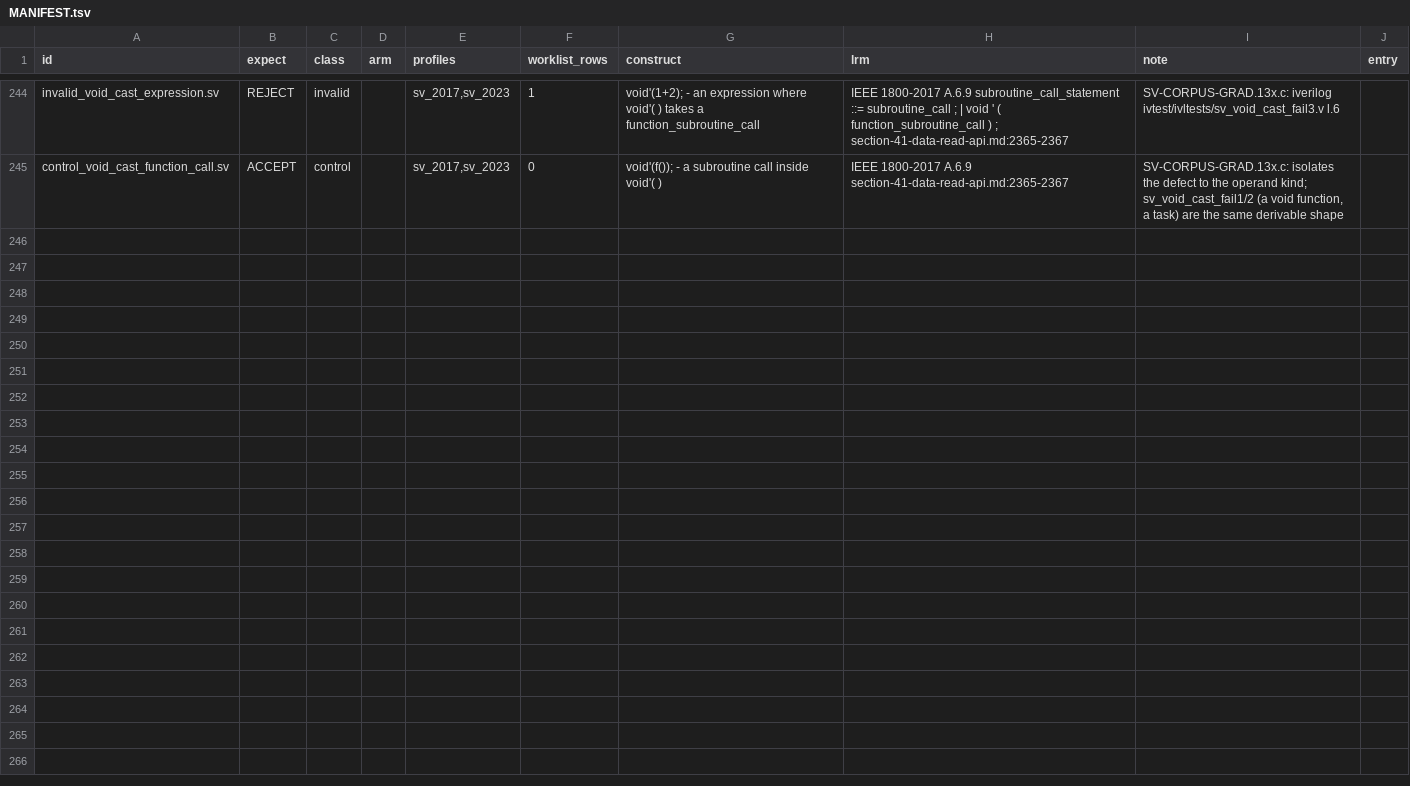
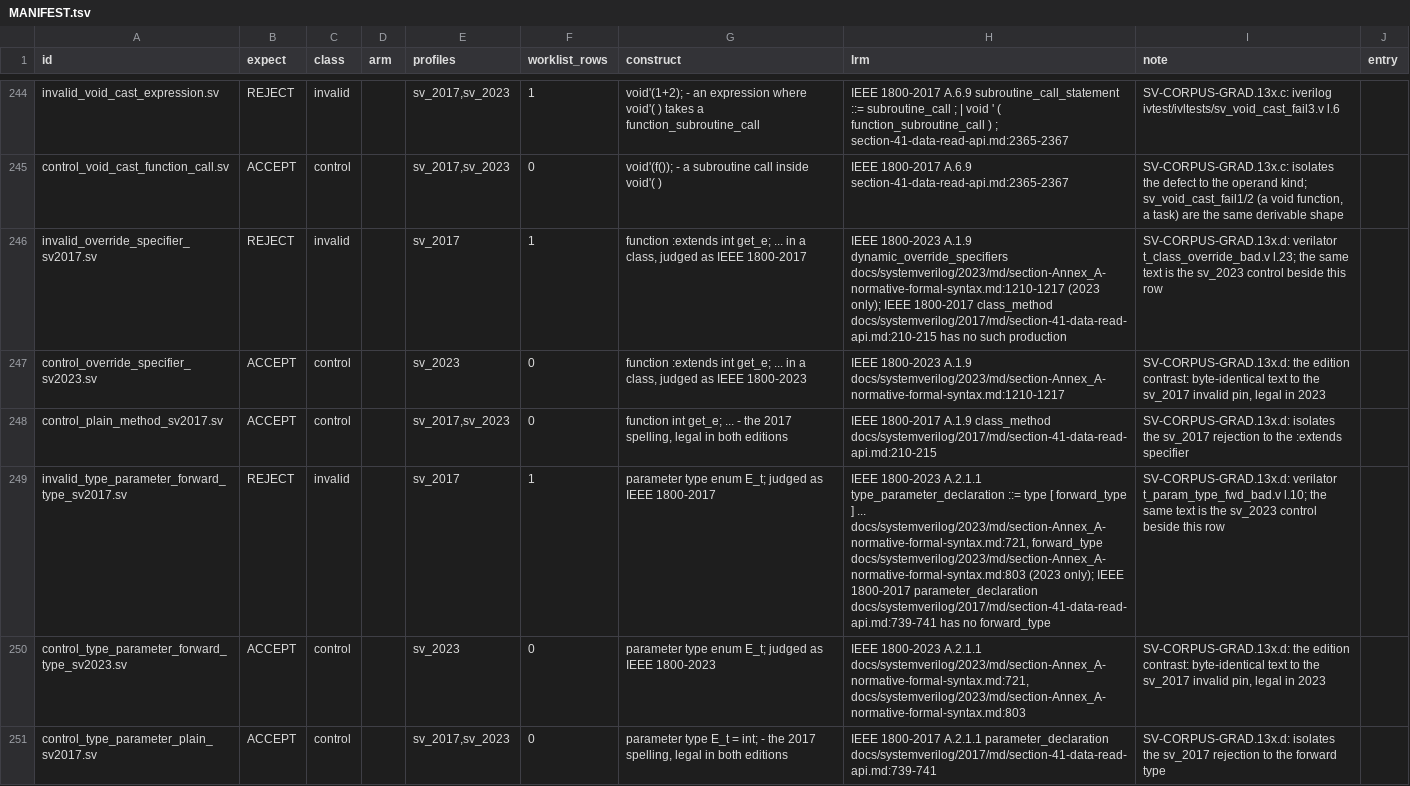
Before and after one commit to rdje/pgen, a TSV file: stimuli/sv/adjudication_repros/MANIFEST.tsv, drawn as a sheet; only a part is shown, gaps mark what is left out; the diff names each change by its address in the sheet, - before the commit and + after, or states it on an @@ line.

Commit message:
PGEN-SV-CORPUS-GRAD-0353 (leaf SV-CORPUS-GRAD.13x.d DONE — the 2 IEEE 1800-2023 rows of the suite-intended-invalid census (`function :extends int get_e;`, 2023 A.1.9 dynamic_override_specifiers; `parameter type enum E_t;`, 2023 A.2.1.1 `type [ forward_type ]`) are `must_reject` on the 1800-2017 lane as EDITION CONTRASTS — the `.13k` `|=`-on-verilog_2005 ruling: REJECT under sv_2017, ACCEPT under sv_2023, measured on the files and on byte-identical reproducers pinned `invalid` on sv_2017 and `control` on sv_2023 (ratchet `checked=450 failures=0`); per-path both lanes: exactly 2 rows `unexplained_rejects_valid -> match`, ZERO observed verdicts moved; the axis-2 bar 174 -> 172, tuple 7556/2606/6174/4010/172; finding owned as `.14`: there is no sv_2023 corpus lane although the compliance goal names 1800-2023; ANSWER-KEY tier, ZERO Rust / grammar / codegen / generated bytes): a lane judges its edition, and a construct another edition owns is a fact about the lane, not the parser
- stimuli/sv/adjudicate_external_corpus.py (VERILATOR_PINNED +2), adjudication_repros (+6, MANIFEST.tsv), manifest + summary +
  store_gate_cache.tsv (2 rows dropped).
- Derived surfaces re-run: verdict_coverage, corpus_key_audit/provenance.md, dark_chained_only/summary.md (identity row; worklist 48),
  the .13x.a census (still_in_bar 10 -> 8), grammar-wellformedness.md live tuple anchor, roadmap-and-live-status.md + SV book
  status page re-spliced (report_family_status.sh --check-all OK 11/11), SV parser book HTML rebuilt.
- docs/tasks/SV-CORPUS-GRAD.md (.13x.d record + checklist; .14 opened), docs/TASK_TREE.md, MEMORY.md, CHANGES.md.

```diff
--- a/stimuli/sv/adjudication_repros/MANIFEST.tsv
+++ b/stimuli/sv/adjudication_repros/MANIFEST.tsv
+row 246: invalid_override_specifier_sv2017.sv | REJECT | invalid |  | sv_2017 | 1 | function :extends int get_e; ... in a class, judged as IEEE 1800-2017 | IEEE 1800-2023 A.1.9 dynamic_override_specifiers docs/systemverilog/2023/md/section-Annex_A-normative-formal-syntax.md:1210-1217 (2023 only); IEEE 1800-2017 class_method docs/systemverilog/2017/md/section-41-data-read-api.md:210-215 has no such production | SV-CORPUS-GRAD.13x.d: verilator t_class_override_bad.v l.23; the same text is the sv_2023 control beside this row
+row 247: control_override_specifier_sv2023.sv | ACCEPT | control |  | sv_2023 | 0 | function :extends int get_e; ... in a class, judged as IEEE 1800-2023 | IEEE 1800-2023 A.1.9 docs/systemverilog/2023/md/section-Annex_A-normative-formal-syntax.md:1210-1217 | SV-CORPUS-GRAD.13x.d: the edition contrast: byte-identical text to the sv_2017 invalid pin, legal in 2023
+row 248: control_plain_method_sv2017.sv | ACCEPT | control |  | sv_2017,sv_2023 | 0 | function int get_e; ... - the 2017 spelling, legal in both editions | IEEE 1800-2017 A.1.9 class_method docs/systemverilog/2017/md/section-41-data-read-api.md:210-215 | SV-CORPUS-GRAD.13x.d: isolates the sv_2017 rejection to the :extends specifier
+row 249: invalid_type_parameter_forward_type_sv2017.sv | REJECT | invalid |  | sv_2017 | 1 | parameter type enum E_t; judged as IEEE 1800-2017 | IEEE 1800-2023 A.2.1.1 type_parameter_declaration ::= type [ forward_type ] ... docs/systemverilog/2023/md/section-Annex_A-normative-formal-syntax.md:721, forward_type docs/systemverilog/2023/md/section-Annex_A-normative-formal-syntax.md:803 (2023 only); IEEE 1800-2017 parameter_declaration docs/systemverilog/2017/md/section-41-data-read-api.md:739-741 has no forward_type | SV-CORPUS-GRAD.13x.d: verilator t_param_type_fwd_bad.v l.10; the same text is the sv_2023 control beside this row
+row 250: control_type_parameter_forward_type_sv2023.sv | ACCEPT | control |  | sv_2023 | 0 | parameter type enum E_t; judged as IEEE 1800-2023 | IEEE 1800-2023 A.2.1.1 docs/systemverilog/2023/md/section-Annex_A-normative-formal-syntax.md:721, docs/systemverilog/2023/md/section-Annex_A-normative-formal-syntax.md:803 | SV-CORPUS-GRAD.13x.d: the edition contrast: byte-identical text to the sv_2017 invalid pin, legal in 2023
+row 251: control_type_parameter_plain_sv2017.sv | ACCEPT | control |  | sv_2017,sv_2023 | 0 | parameter type E_t = int; - the 2017 spelling, legal in both editions | IEEE 1800-2017 A.2.1.1 parameter_declaration docs/systemverilog/2017/md/section-41-data-read-api.md:739-741 | SV-CORPUS-GRAD.13x.d: isolates the sv_2017 rejection to the forward type
```
Also changed, not shown: docs/tasks/artifacts/sv_corpus_grad/answer_key_intended_invalid/census.tsv, docs/tasks/artifacts/sv_corpus_grad/verdict_coverage/coverage.tsv, 41 other files.
